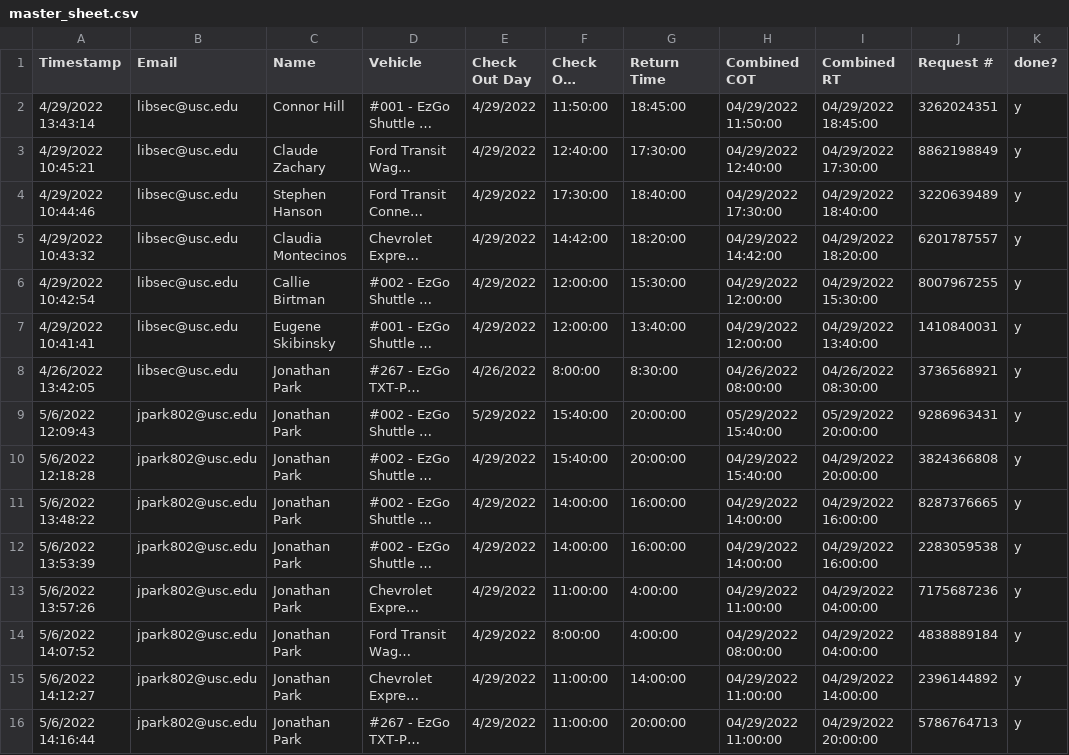
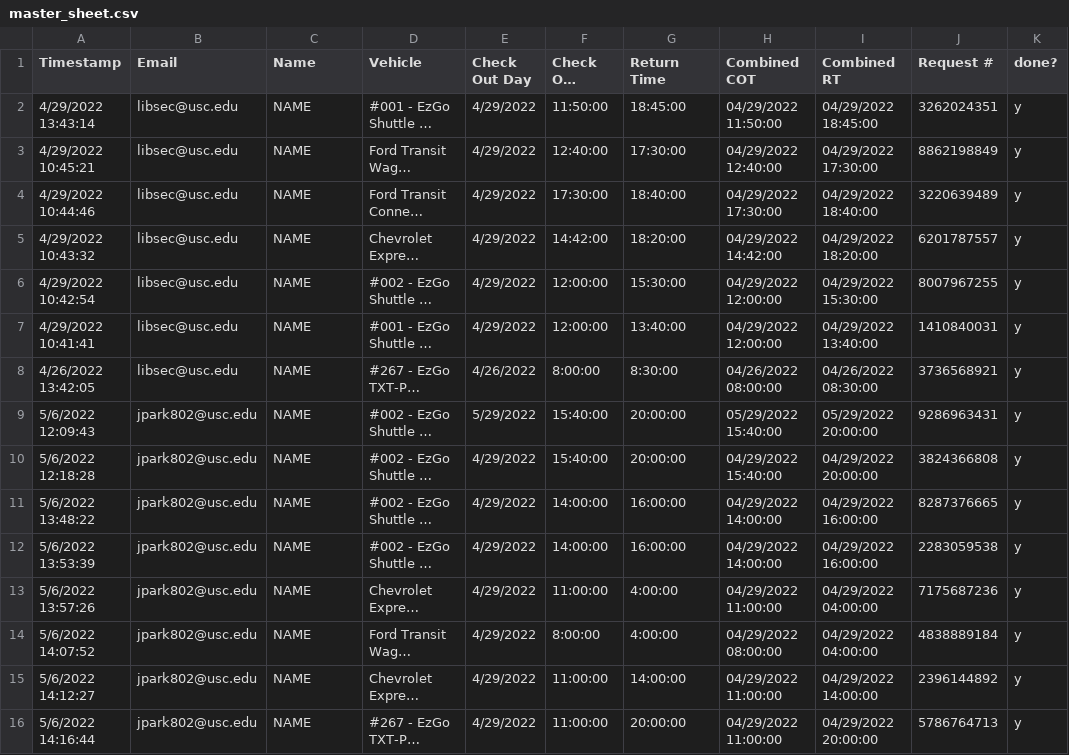
Before and after one commit to xamqpx/google-form-to-calendar, a CSV file: master_sheet.csv, drawn as a sheet; only a part is shown; long unchanged cells end in …; the diff names each change by its address in the sheet, - before the commit and + after, or states it on an @@ line.

Commit message:
Update master_sheet.csv

```diff
--- a/master_sheet.csv
+++ b/master_sheet.csv
-C2 (Name): Connor Hill
+C2 (Name): NAME
-C3 (Name): Claude Zachary
+C3 (Name): NAME
-C4 (Name): Stephen Hanson
+C4 (Name): NAME
-C5 (Name): Claudia Montecinos
+C5 (Name): NAME
-C6 (Name): Callie Birtman
+C6 (Name): NAME
-C7 (Name): Eugene Skibinsky
+C7 (Name): NAME
-C8:C16 (Name): Jonathan Park
+C8:C16 (Name): NAME
```
